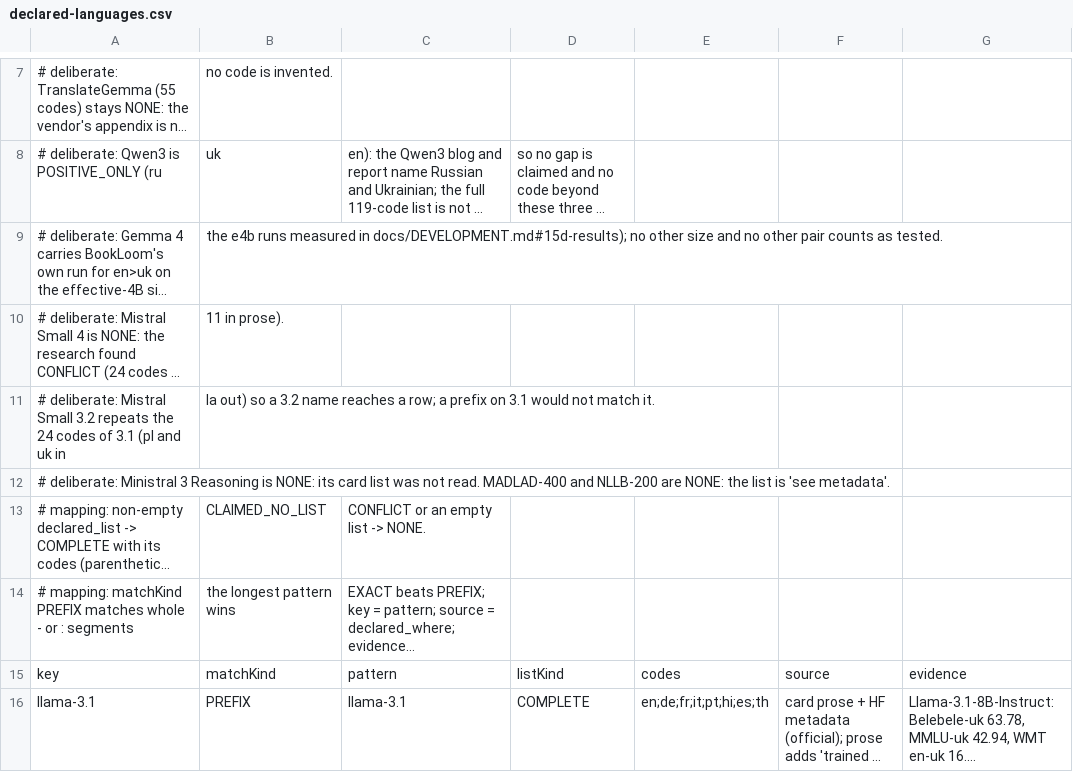
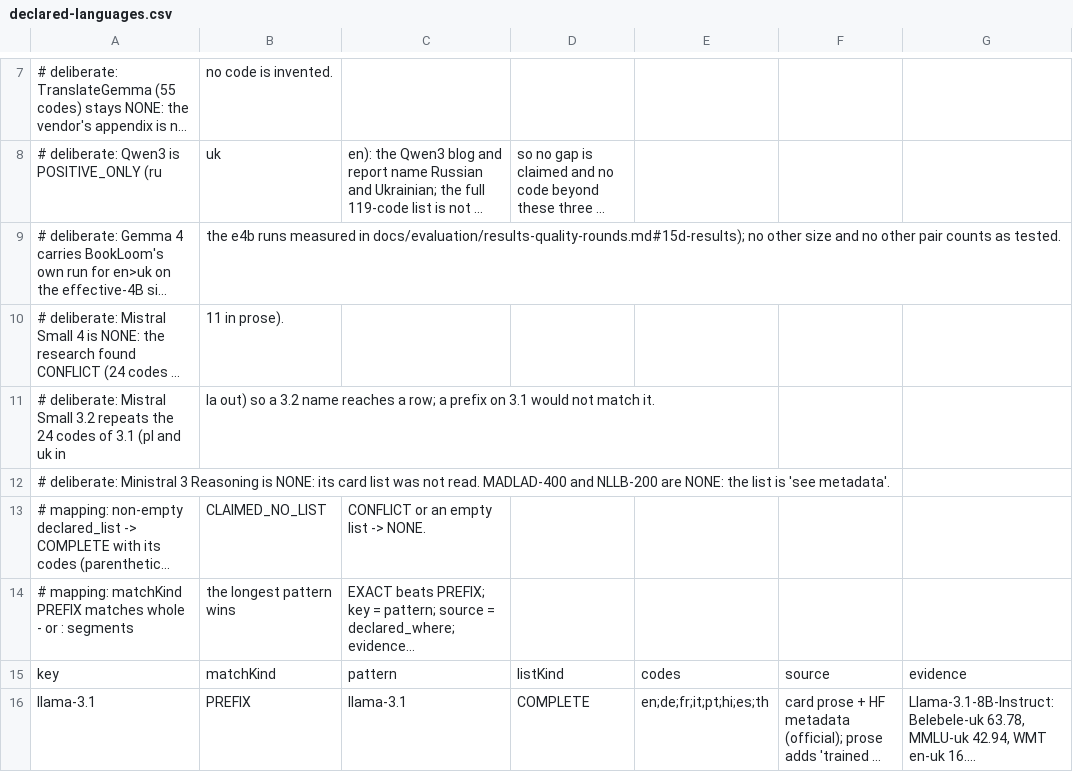
Before and after one commit to sanyokkua/book_loom, a CSV file: modules/llm/src/main/resources/ua/bookloom/llm/knowledge/declared-languages.csv, drawn as a sheet; only a part is shown, gaps mark what is left out; long unchanged cells end in …; the diff names each change by its address in the sheet, - before the commit and + after, or states it on an @@ line.

Commit message:
docs: split DEVELOPMENT.md into docs/development and docs/evaluation, anchors kept and every citation remapped

```diff
--- a/modules/llm/src/main/resources/ua/bookloom/llm/knowledge/declared-languages.csv
+++ b/modules/llm/src/main/resources/ua/bookloom/llm/knowledge/declared-languages.csv
-B9: …measured in docs/DEVELOPMENT.md#15d-results); no other…
+B9: …measured in docs/evaluation/results-quality-rounds.md#15d-results); no other…
```
Also changed, not shown: 34 other files.
